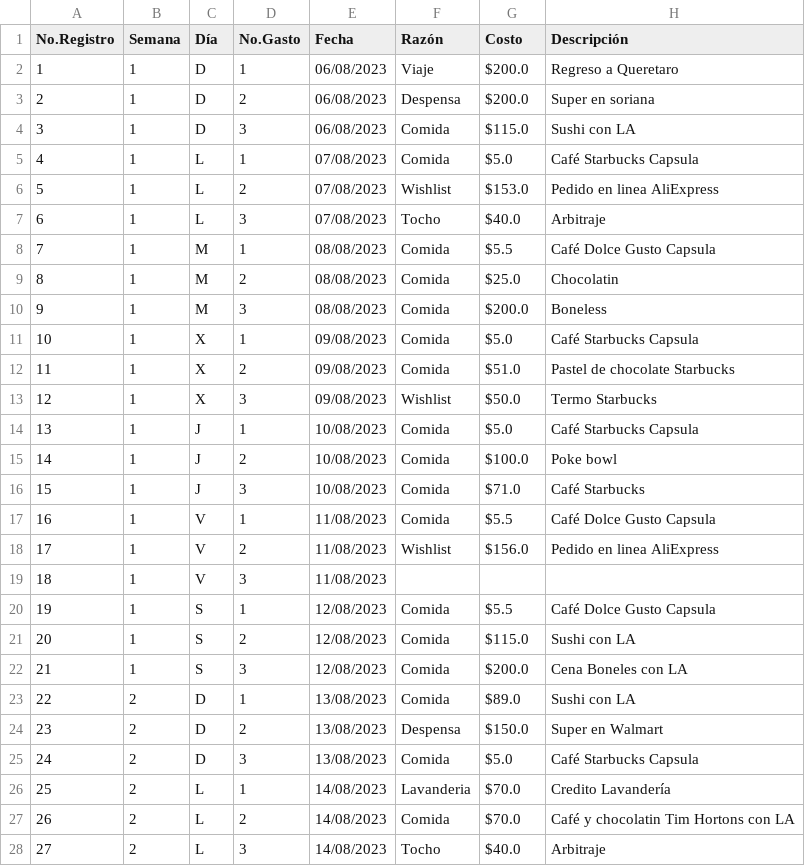
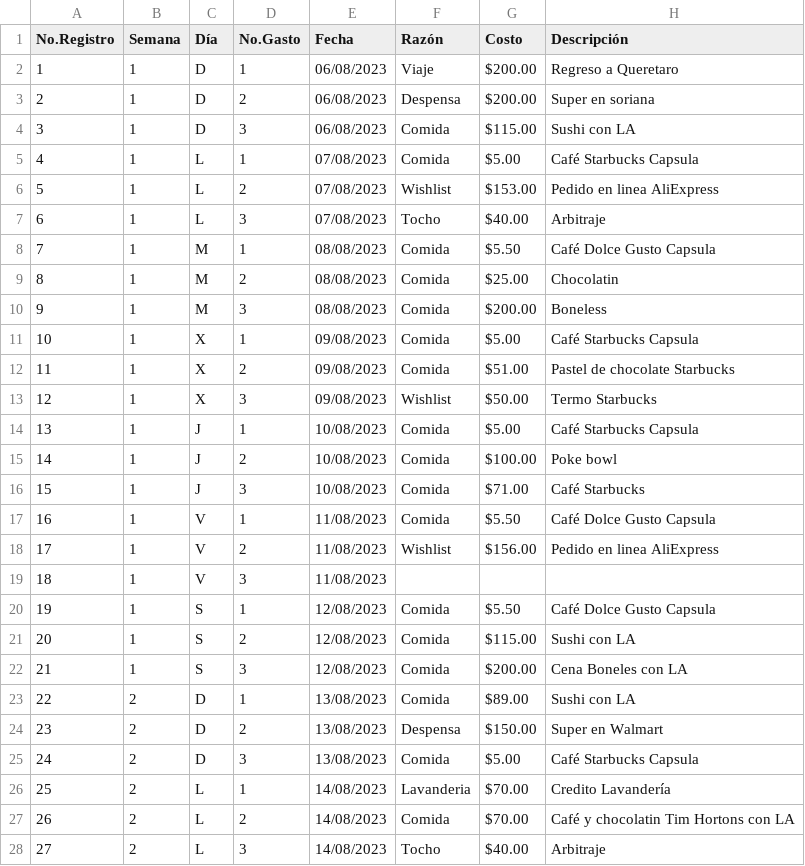
Before and after one commit to AnHrt/CienciaDatos, a CSV file: A01369984_DatasetGastos.csv, drawn as a sheet; only a part is shown; the diff covers the shown part only.

Commit message:
Update A01369984_DatasetGastos.csv

```diff
--- a/A01369984_DatasetGastos.csv
+++ b/A01369984_DatasetGastos.csv
@@ -1,28 +1,28 @@
 No.Registro,Semana,Día,No.Gasto,Fecha,Razón , Costo ,Descripción
-1,1,D,1,06/08/2023,Viaje ,$200.0,Regreso a Queretaro
-2,1,D,2,06/08/2023,Despensa,$200.0,Super en soriana
-3,1,D,3,06/08/2023,Comida,$115.0,Sushi con LA
-4,1,L,1,07/08/2023,Comida,$5.0,Café Starbucks Capsula
-5,1,L,2,07/08/2023,Wishlist,$153.0,Pedido en linea AliExpress
-6,1,L,3,07/08/2023,Tocho,$40.0,Arbitraje
-7,1,M,1,08/08/2023,Comida,$5.5,Café Dolce Gusto Capsula
-8,1,M,2,08/08/2023,Comida,$25.0,Chocolatin
-9,1,M,3,08/08/2023,Comida,$200.0,Boneless
-10,1,X,1,09/08/2023,Comida,$5.0,Café Starbucks Capsula
-11,1,X,2,09/08/2023,Comida ,$51.0,Pastel de chocolate Starbucks
-12,1,X,3,09/08/2023,Wishlist,$50.0,Termo Starbucks
-13,1,J,1,10/08/2023,Comida,$5.0,Café Starbucks Capsula
-14,1,J,2,10/08/2023,Comida,$100.0,Poke bowl
-15,1,J,3,10/08/2023,Comida,$71.0,Café Starbucks
-16,1,V,1,11/08/2023,Comida,$5.5,Café Dolce Gusto Capsula
-17,1,V,2,11/08/2023,Wishlist,$156.0,Pedido en linea AliExpress
+1,1,D,1,06/08/2023,Viaje ,$200.00,Regreso a Queretaro
+2,1,D,2,06/08/2023,Despensa,$200.00,Super en soriana
+3,1,D,3,06/08/2023,Comida,$115.00,Sushi con LA
+4,1,L,1,07/08/2023,Comida,$5.00,Café Starbucks Capsula
+5,1,L,2,07/08/2023,Wishlist,$153.00,Pedido en linea AliExpress
+6,1,L,3,07/08/2023,Tocho,$40.00,Arbitraje
+7,1,M,1,08/08/2023,Comida,$5.50,Café Dolce Gusto Capsula
+8,1,M,2,08/08/2023,Comida,$25.00,Chocolatin
+9,1,M,3,08/08/2023,Comida,$200.00,Boneless
+10,1,X,1,09/08/2023,Comida,$5.00,Café Starbucks Capsula
+11,1,X,2,09/08/2023,Comida ,$51.00,Pastel de chocolate Starbucks
+12,1,X,3,09/08/2023,Wishlist,$50.00,Termo Starbucks
+13,1,J,1,10/08/2023,Comida,$5.00,Café Starbucks Capsula
+14,1,J,2,10/08/2023,Comida,$100.00,Poke bowl
+15,1,J,3,10/08/2023,Comida,$71.00,Café Starbucks
+16,1,V,1,11/08/2023,Comida,$5.50,Café Dolce Gusto Capsula
+17,1,V,2,11/08/2023,Wishlist,$156.00,Pedido en linea AliExpress
 18,1,V,3,11/08/2023,,,
-19,1,S,1,12/08/2023,Comida,$5.5,Café Dolce Gusto Capsula
-20,1,S,2,12/08/2023,Comida,$115.0,Sushi con LA
-21,1,S,3,12/08/2023,Comida,$200.0,Cena Boneles con LA
-22,2,D,1,13/08/2023,Comida,$89.0,Sushi con LA
-23,2,D,2,13/08/2023,Despensa,$150.0,Super en Walmart
-24,2,D,3,13/08/2023,Comida,$5.0,Café Starbucks Capsula
-25,2,L,1,14/08/2023,Lavanderia ,$70.0,Credito Lavandería
-26,2,L,2,14/08/2023,Comida,$70.0,Café y chocolatin Tim Hortons con LA
-27,2,L,3,14/08/2023,Tocho,$40.0,Arbitraje
+19,1,S,1,12/08/2023,Comida,$5.50,Café Dolce Gusto Capsula
+20,1,S,2,12/08/2023,Comida,$115.00,Sushi con LA
+21,1,S,3,12/08/2023,Comida,$200.00,Cena Boneles con LA
+22,2,D,1,13/08/2023,Comida,$89.00,Sushi con LA
+23,2,D,2,13/08/2023,Despensa,$150.00,Super en Walmart
+24,2,D,3,13/08/2023,Comida,$5.00,Café Starbucks Capsula
+25,2,L,1,14/08/2023,Lavanderia ,$70.00,Credito Lavandería
+26,2,L,2,14/08/2023,Comida,$70.00,Café y chocolatin Tim Hortons con LA
+27,2,L,3,14/08/2023,Tocho,$40.00,Arbitraje
```
Also changed, not shown: 8 edited cells elsewhere in this file.
